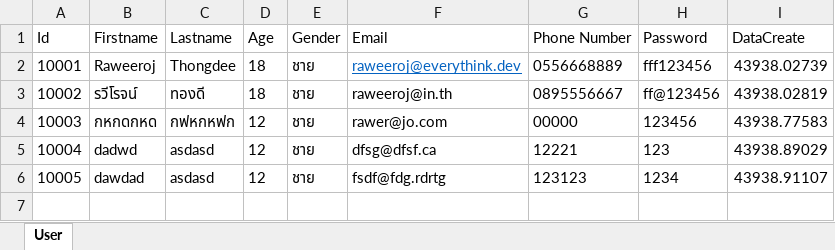
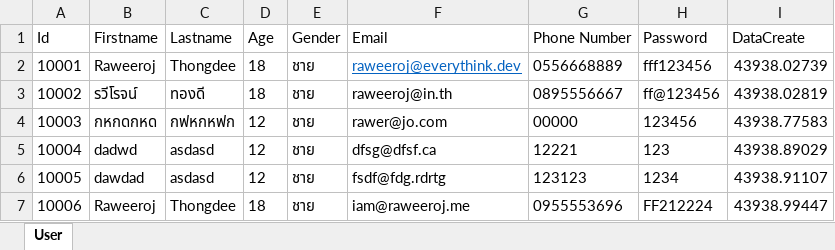
Before and after one commit to redzenova/iHotel, an Excel workbook: build/classes/db/User.xlsx, sheet User, drawn as a sheet; values as stored, in another font and other column widths than the file's, no borders; the diff names each change by its address in the sheet, - before the commit and + after, or states it on an @@ line.

Commit message:
Authentication
-- add Authentication class
-- authen system [complete]
-- add privilage (admin manager user)

```diff
--- a/build/classes/db/User.xlsx (sheet User)
+++ b/build/classes/db/User.xlsx (sheet User)
+row 7: 10006 | Raweeroj | Thongdee | 18 | ชาย | iam@raweeroj.me | 0955553696 | FF212224 | 43938.99447
```
Also changed, not shown: src/db/User.xlsx, 18 other files.
